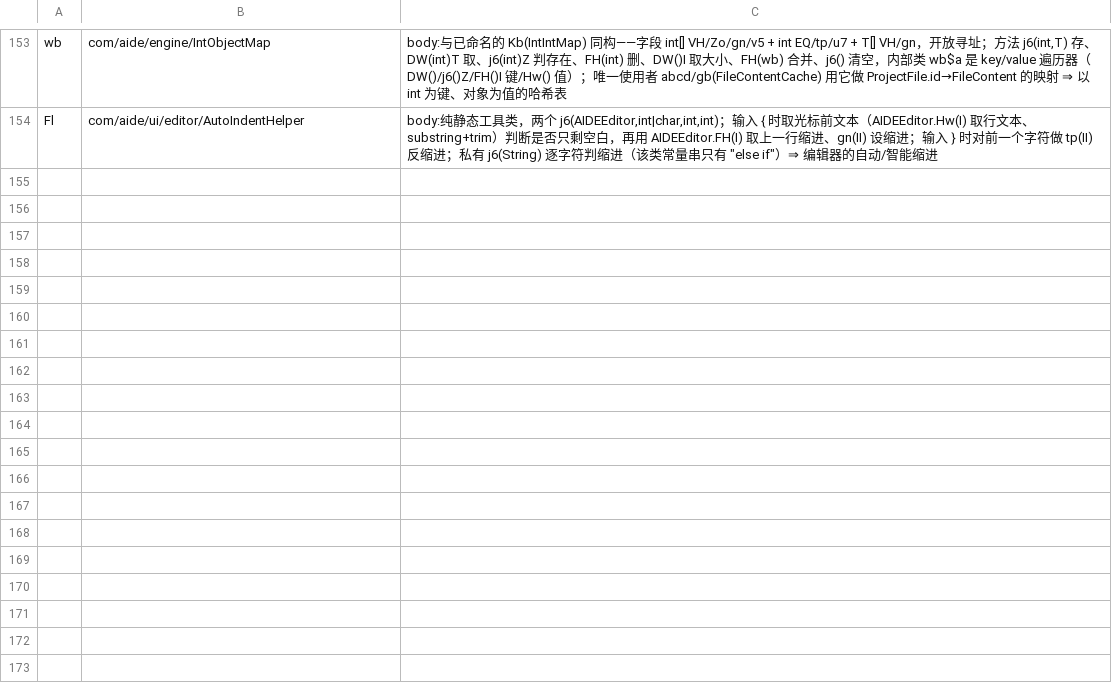
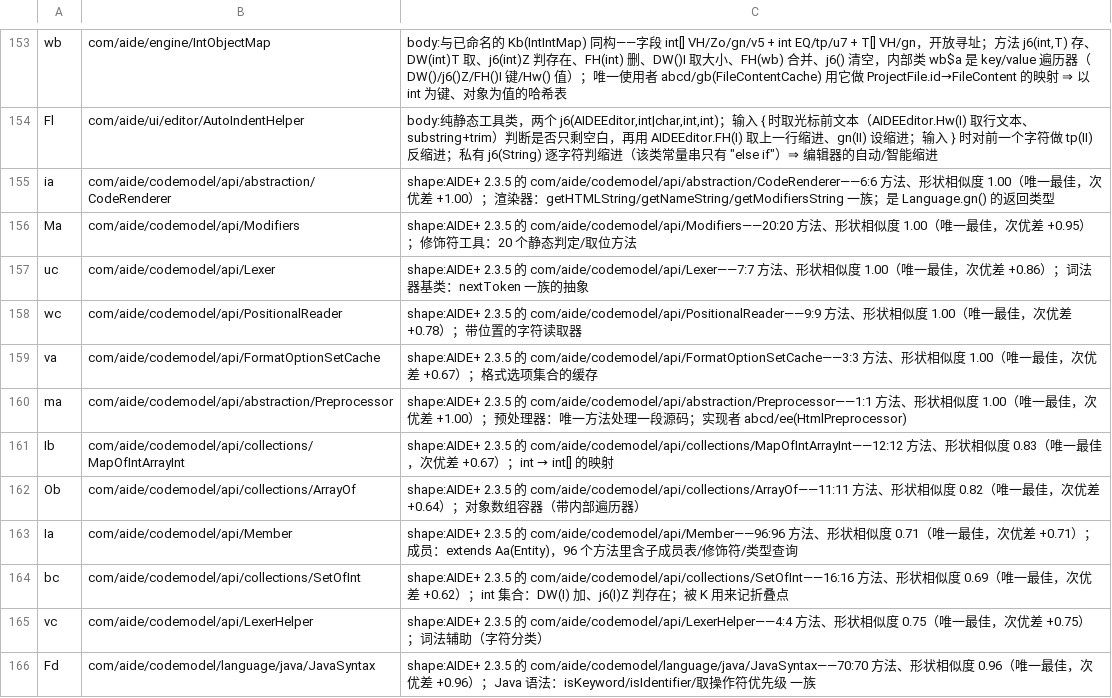
Before and after one commit to f401/MyAIDEProEnchanted, a TSV file: jobs/engine/class_map.tsv, drawn as a sheet; only a part is shown, gaps mark what is left out; the diff covers the shown part only.

Commit message:
按 AIDE+ 2.3.5 批量改名 29 个类（codemodel 语言服务族 + 6 个纠错）
用自写的 class 文件解析器（不走 javap 文本）取「方法名+描述符」，把已知类型映射进描述符后，
按「方法数必须相同 + 参数/返回形状的多重集相似度」在 AIDE+ 的 196 个
com/aide/codemodel|engine 类里找唯一最佳；只收 相似度≥0.59 且次优差明显的。

6 个**纠错**（早前按作用起的名字是错的）：
  Sa  SourceText      → api/SyntaxTree          156:156  0.93
  pa  Indenter        → abstraction/Syntax       58:58   0.97
  Ca  FileCache       → api/ErrorTable           54:54   0.89
  Ga  StringPool      → api/IdentifierSpace      17:17   0.88
  qa  Parser          → abstraction/Tools        48:48   0.65（api/Parser 只有 24 方法，方法数就不对）
  Ea  FileManager     → api/FileSpace            61:61   0.59

23 个**新命名**：
  api：ia→abstraction/CodeRenderer(1.00)、Ma→Modifiers(1.00)、uc→Lexer(1.00)、
       wc→PositionalReader(1.00)、va→FormatOptionSetCache(1.00)、ma→abstraction/Preprocessor(1.00)、
       Ib→collections/MapOfIntArrayInt(0.83)、Ob→collections/ArrayOf(0.82)、
       Ia→Member(0.71,96 方法)、bc→collections/SetOfInt(0.69)、vc→LexerHelper(0.75)
  language：Fd→java/JavaSyntax(0.96)、Dd→java/JavaLexer(0.86)、jd→java/JavaCodeRenderer(0.88)、
       ae→js/JavaScriptSyntax(0.95)、Nd→js/JavaScriptCodeRenderer(1.00)、
       qe→xml/XmlSyntax(0.97)、oe→xml/XmlLexer(1.00)、ie→xml/XmlCodeAnalyzer(0.86)、
       Qc→css/CssParser(0.92)、Pc→css/CssLexer(1.00)、Zc→dtd/DtdParser(0.95)、
       ee→html/HtmlPreprocessor(0.83)

`ha`(1 方法) 本可对 FormatOption(1.00)，但 abcd/ha 早前已命名成 abcd/aide/editor/FormattingOption，
为免 dup-class-source 撤掉，留待确认两者是否同一类。

门禁：validate ✔ / verify 不一致 0 / inherit 0-0-0 / pkgclose 0 / innercheck 0-0-0 /
famcheck 0-0 / validate_tiny ✔ / round-trip ✔
基线：类 4009 / 成员 27444 / 参数 22167 / 注释 31453

```diff
--- a/jobs/engine/class_map.tsv
+++ b/jobs/engine/class_map.tsv
@@ -154 +154,13 @@ wb	com/aide/engine/IntObjectMap	body:与已命名的 Kb(IntIntMap) 同构——
 Fl	com/aide/ui/editor/AutoIndentHelper	body:纯静态工具类，两个 j6(AIDEEditor,int|char,int,int)；输入 { 时取光标前文本（AIDEEditor.Hw(I) 取行文本、substring+trim）判断是否只剩空白，再用 AIDEEditor.FH(I) 取上一行缩进、gn(II) 设缩进；输入 } 时对前一个字符做 tp(II) 反缩进；私有 j6(String) 逐字符判缩进（该类常量串只有 "else if"）⇒ 编辑器的自动/智能缩进
+ia	com/aide/codemodel/api/abstraction/CodeRenderer	shape:AIDE+ 2.3.5 的 com/aide/codemodel/api/abstraction/CodeRenderer——6:6 方法、形状相似度 1.00（唯一最佳，次优差 +1.00）；渲染器：getHTMLString/getNameString/getModifiersString 一族；是 Language.gn() 的返回类型
+Ma	com/aide/codemodel/api/Modifiers	shape:AIDE+ 2.3.5 的 com/aide/codemodel/api/Modifiers——20:20 方法、形状相似度 1.00（唯一最佳，次优差 +0.95）；修饰符工具：20 个静态判定/取位方法
+uc	com/aide/codemodel/api/Lexer	shape:AIDE+ 2.3.5 的 com/aide/codemodel/api/Lexer——7:7 方法、形状相似度 1.00（唯一最佳，次优差 +0.86）；词法器基类：nextToken 一族的抽象
+wc	com/aide/codemodel/api/PositionalReader	shape:AIDE+ 2.3.5 的 com/aide/codemodel/api/PositionalReader——9:9 方法、形状相似度 1.00（唯一最佳，次优差 +0.78）；带位置的字符读取器
+va	com/aide/codemodel/api/FormatOptionSetCache	shape:AIDE+ 2.3.5 的 com/aide/codemodel/api/FormatOptionSetCache——3:3 方法、形状相似度 1.00（唯一最佳，次优差 +0.67）；格式选项集合的缓存
+ma	com/aide/codemodel/api/abstraction/Preprocessor	shape:AIDE+ 2.3.5 的 com/aide/codemodel/api/abstraction/Preprocessor——1:1 方法、形状相似度 1.00（唯一最佳，次优差 +1.00）；预处理器：唯一方法处理一段源码；实现者 abcd/ee(HtmlPreprocessor)
+Ib	com/aide/codemodel/api/collections/MapOfIntArrayInt	shape:AIDE+ 2.3.5 的 com/aide/codemodel/api/collections/MapOfIntArrayInt——12:12 方法、形状相似度 0.83（唯一最佳，次优差 +0.67）；int → int[] 的映射
+Ob	com/aide/codemodel/api/collections/ArrayOf	shape:AIDE+ 2.3.5 的 com/aide/codemodel/api/collections/ArrayOf——11:11 方法、形状相似度 0.82（唯一最佳，次优差 +0.64）；对象数组容器（带内部遍历器）
+Ia	com/aide/codemodel/api/Member	shape:AIDE+ 2.3.5 的 com/aide/codemodel/api/Member——96:96 方法、形状相似度 0.71（唯一最佳，次优差 +0.71）；成员：extends Aa(Entity)，96 个方法里含子成员表/修饰符/类型查询
+bc	com/aide/codemodel/api/collections/SetOfInt	shape:AIDE+ 2.3.5 的 com/aide/codemodel/api/collections/SetOfInt——16:16 方法、形状相似度 0.69（唯一最佳，次优差 +0.62）；int 集合：DW(I) 加、j6(I)Z 判存在；被 K 用来记折叠点
+vc	com/aide/codemodel/api/LexerHelper	shape:AIDE+ 2.3.5 的 com/aide/codemodel/api/LexerHelper——4:4 方法、形状相似度 0.75（唯一最佳，次优差 +0.75）；词法辅助（字符分类）
+Fd	com/aide/codemodel/language/java/JavaSyntax	shape:AIDE+ 2.3.5 的 com/aide/codemodel/language/java/JavaSyntax——70:70 方法、形状相似度 0.96（唯一最佳，次优差 +0.96）；Java 语法：isKeyword/isIdentifier/取操作符优先级 一族
```
Also changed, not shown: 11 added rows and 12 edited cells elsewhere in this file, jobs/engine/comments.tsv, 3 other files.
